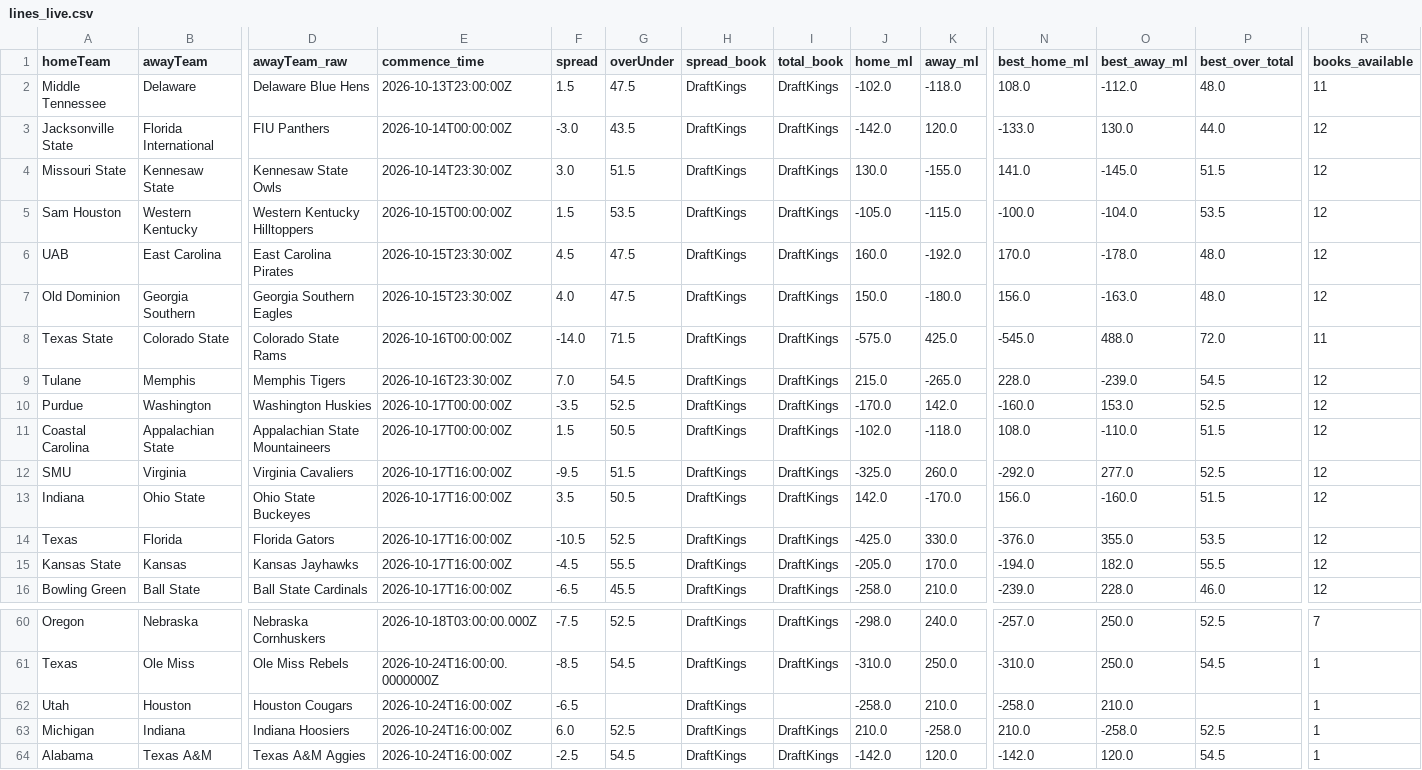
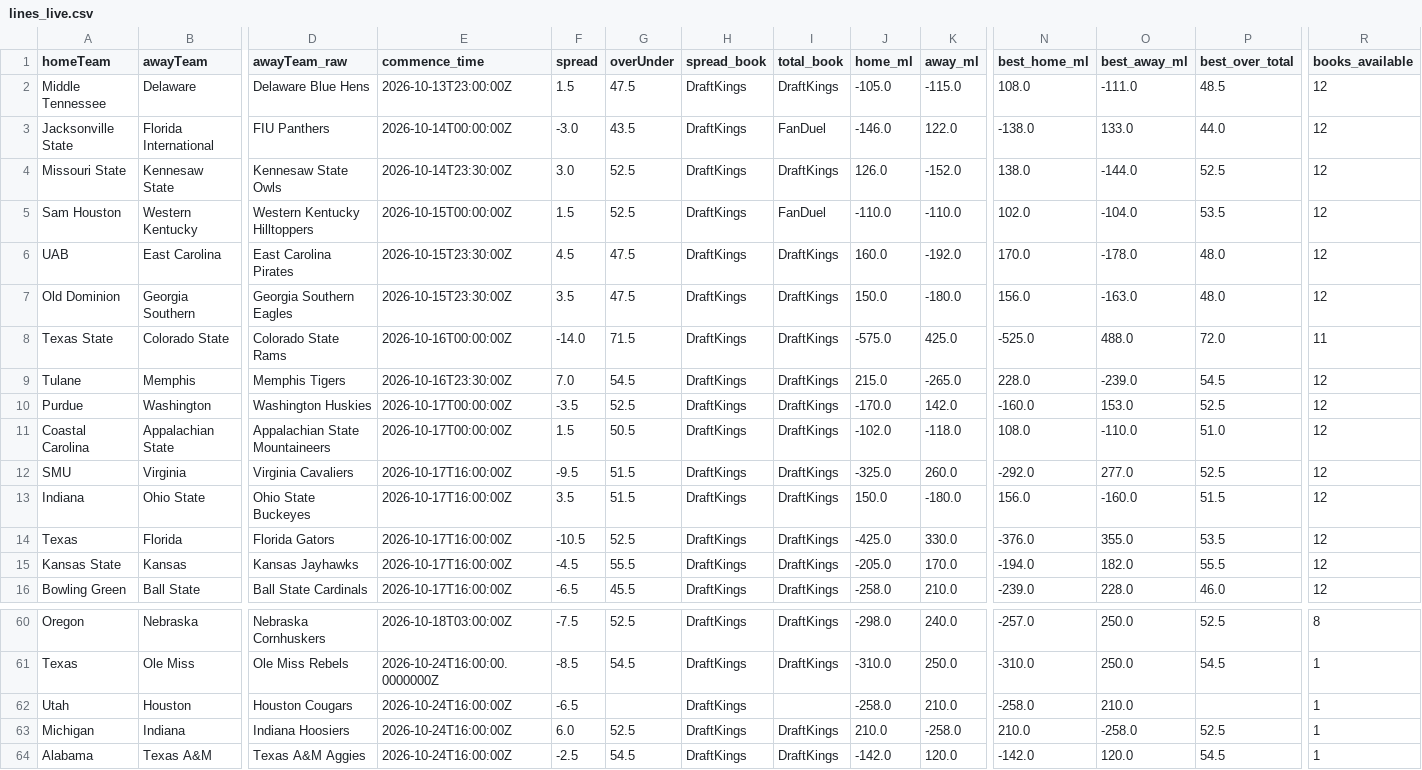
Before and after one commit to ericnoe22/cfb-power-model, a CSV file: cache/lines_live.csv, drawn as a sheet; only a part is shown, gaps mark what is left out; the diff covers the shown part only; the diff names each change by its address in the sheet, - before the commit and + after, or states it on an @@ line.

```diff
--- a/cache/lines_live.csv
+++ b/cache/lines_live.csv
-J2 (home_ml): -102.0
+J2 (home_ml): -105.0
-K2 (away_ml): -118.0
+K2 (away_ml): -115.0
-O2 (best_away_ml): -112.0
+O2 (best_away_ml): -111.0
-P2 (best_over_total): 48.0
+P2 (best_over_total): 48.5
-R2 (books_available): 11
+R2 (books_available): 12
-I3 (total_book): DraftKings
+I3 (total_book): FanDuel
-J3 (home_ml): -142.0
+J3 (home_ml): -146.0
-K3 (away_ml): 120.0
+K3 (away_ml): 122.0
-N3 (best_home_ml): -133.0
+N3 (best_home_ml): -138.0
-O3 (best_away_ml): 130.0
+O3 (best_away_ml): 133.0
-G4 (overUnder): 51.5
+G4 (overUnder): 52.5
-J4 (home_ml): 130.0
+J4 (home_ml): 126.0
-K4 (away_ml): -155.0
+K4 (away_ml): -152.0
-N4 (best_home_ml): 141.0
+N4 (best_home_ml): 138.0
-O4 (best_away_ml): -145.0
+O4 (best_away_ml): -144.0
-P4 (best_over_total): 51.5
+P4 (best_over_total): 52.5
-G5 (overUnder): 53.5
+G5 (overUnder): 52.5
-I5 (total_book): DraftKings
+I5 (total_book): FanDuel
-J5 (home_ml): -105.0
+J5 (home_ml): -110.0
-K5 (away_ml): -115.0
+K5 (away_ml): -110.0
-N5 (best_home_ml): -100.0
+N5 (best_home_ml): 102.0
-F7 (spread): 4.0
+F7 (spread): 3.5
-N8 (best_home_ml): -545.0
+N8 (best_home_ml): -525.0
-P11 (best_over_total): 51.5
+P11 (best_over_total): 51.0
-G13 (overUnder): 50.5
+G13 (overUnder): 51.5
-J13 (home_ml): 142.0
+J13 (home_ml): 150.0
-K13 (away_ml): -170.0
+K13 (away_ml): -180.0
-E60 (commence_time): 2026-10-18T03:00:00.000Z
+E60 (commence_time): 2026-10-18T03:00:00Z
-R60 (books_available): 7
+R60 (books_available): 8
```
Also changed, not shown: 63 edited cells elsewhere in this file.
